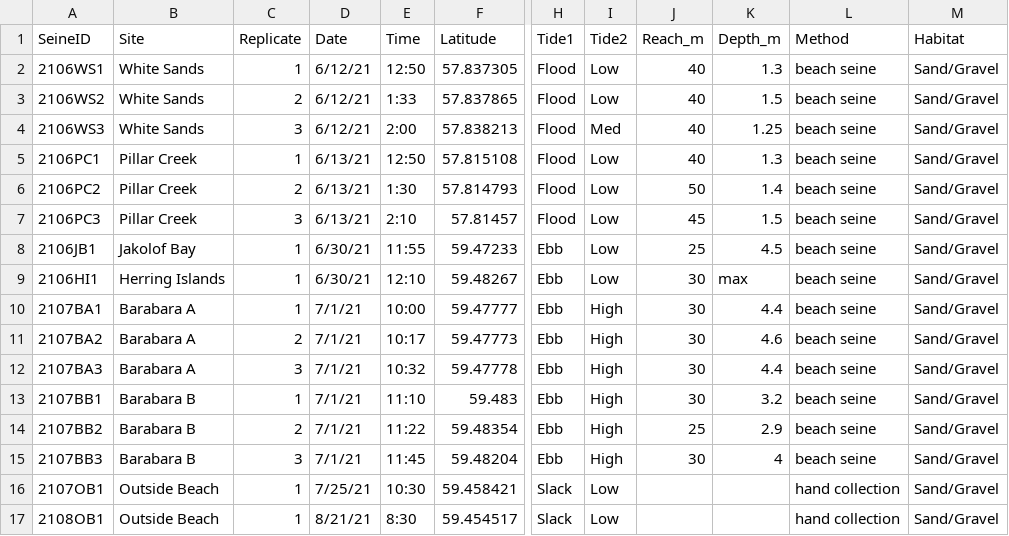
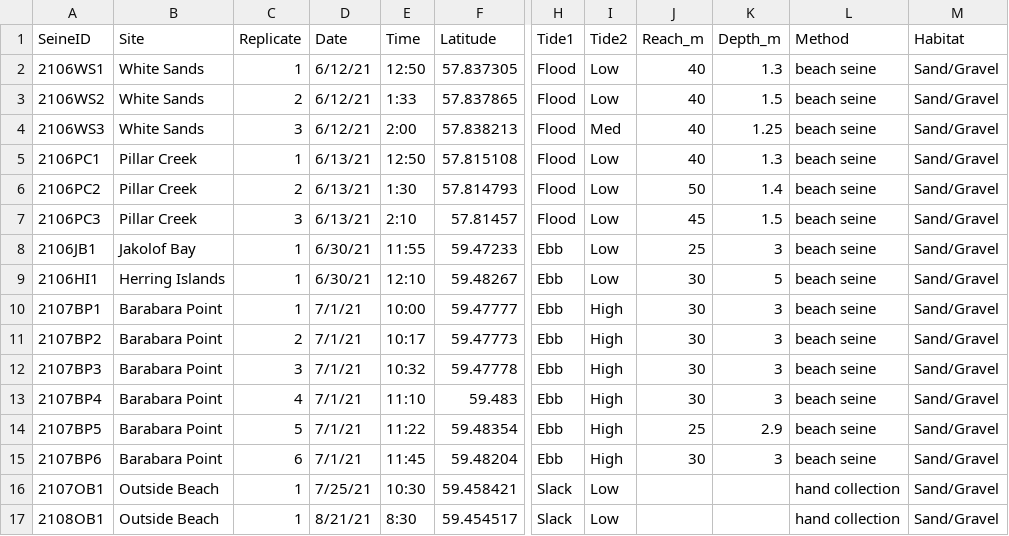
Before and after one commit to kbnerr/nearshore-fish, a CSV file: data/2021_nerrsc_site.csv, drawn as a sheet; only a part is shown, gaps mark what is left out; the diff names each change by its address in the sheet, - before the commit and + after, or states it on an @@ line.

```diff
--- a/data/2021_nerrsc_site.csv
+++ b/data/2021_nerrsc_site.csv
-K8 (Depth_m): 4.5
+K8 (Depth_m): 3
-K9 (Depth_m): max
+K9 (Depth_m): 5
-A10 (SeineID): 2107BA1
+A10 (SeineID): 2107BP1
-B10:B12 (Site): Barabara A
+B10:B12 (Site): Barabara Point
-K10 (Depth_m): 4.4
+K10 (Depth_m): 3
-A11 (SeineID): 2107BA2
+A11 (SeineID): 2107BP2
-K11 (Depth_m): 4.6
+K11 (Depth_m): 3
-A12 (SeineID): 2107BA3
+A12 (SeineID): 2107BP3
-K12 (Depth_m): 4.4
+K12 (Depth_m): 3
-A13 (SeineID): 2107BB1
+A13 (SeineID): 2107BP4
-B13:B15 (Site): Barabara B
+B13:B15 (Site): Barabara Point
-C13 (Replicate): 1
+C13 (Replicate): 4
-K13 (Depth_m): 3.2
+K13 (Depth_m): 3
-A14 (SeineID): 2107BB2
+A14 (SeineID): 2107BP5
-C14 (Replicate): 2
+C14 (Replicate): 5
-A15 (SeineID): 2107BB3
+A15 (SeineID): 2107BP6
-C15 (Replicate): 3
+C15 (Replicate): 6
-K15 (Depth_m): 4
+K15 (Depth_m): 3
```
Also changed, not shown: data/2018_cmi-kpfhp_env.csv, data/2018_cmi-kpfhp_site.csv, 9 other files.
